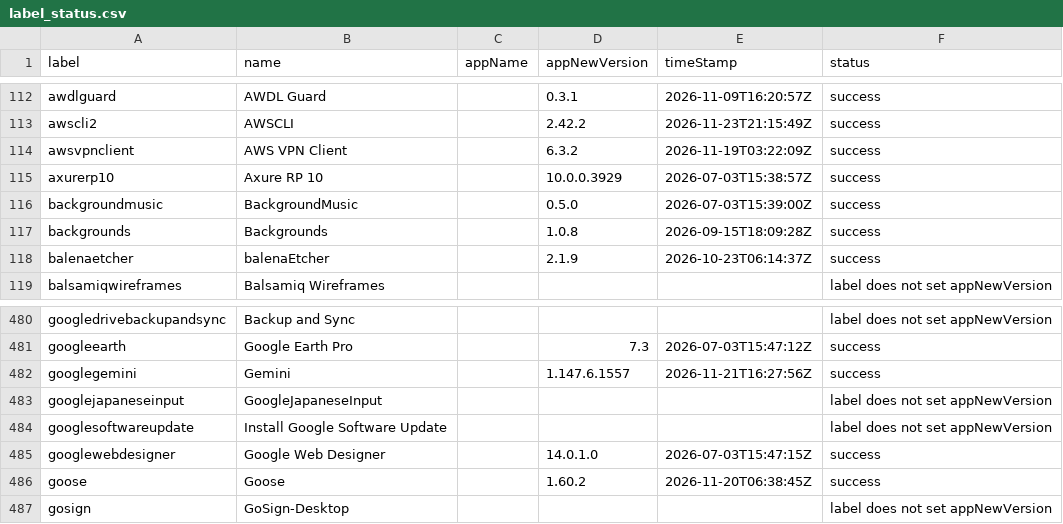
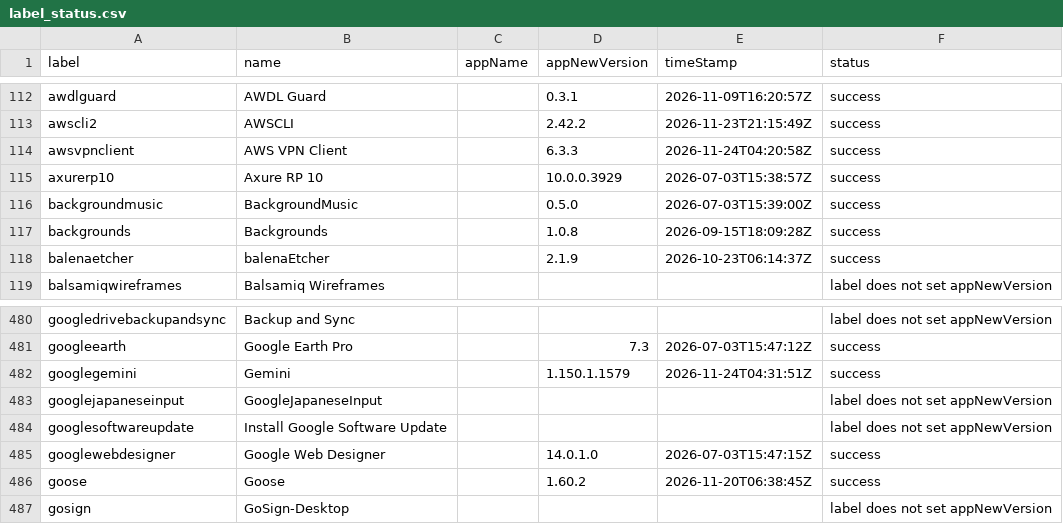
Before and after one commit to gilburns/Installomator-Tracker, a CSV file: label_status.csv, drawn as a sheet; only a part is shown, gaps mark what is left out.

```diff
--- a/label_status.csv
+++ b/label_status.csv
@@ -113,3 +113,3 @@
 "awscli2","AWSCLI","","2.42.2","2026-11-23T21:15:49Z","success"
-"awsvpnclient","AWS VPN Client","","6.3.2","2026-11-19T03:22:09Z","success"
+"awsvpnclient","AWS VPN Client","","6.3.3","2026-11-24T04:20:58Z","success"
 "axurerp10","Axure RP 10","","10.0.0.3929","2026-07-03T15:38:57Z","success"
@@ -481,3 +481,3 @@
 "googleearth","Google Earth Pro","","7.3","2026-07-03T15:47:12Z","success"
-"googlegemini","Gemini","","1.147.6.1557","2026-11-21T16:27:56Z","success"
+"googlegemini","Gemini","","1.150.1.1579","2026-11-24T04:31:51Z","success"
 "googlejapaneseinput","GoogleJapaneseInput","","","","label does not set appNewVersion"
```
Also changed, not shown: 3 other files.
